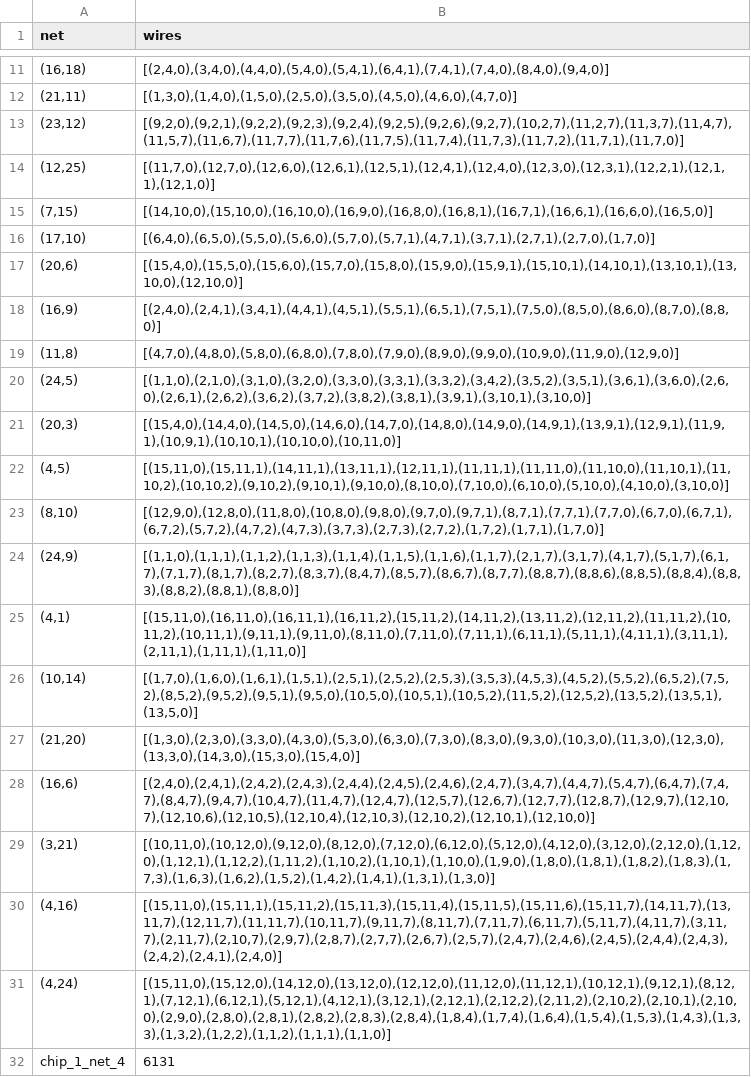
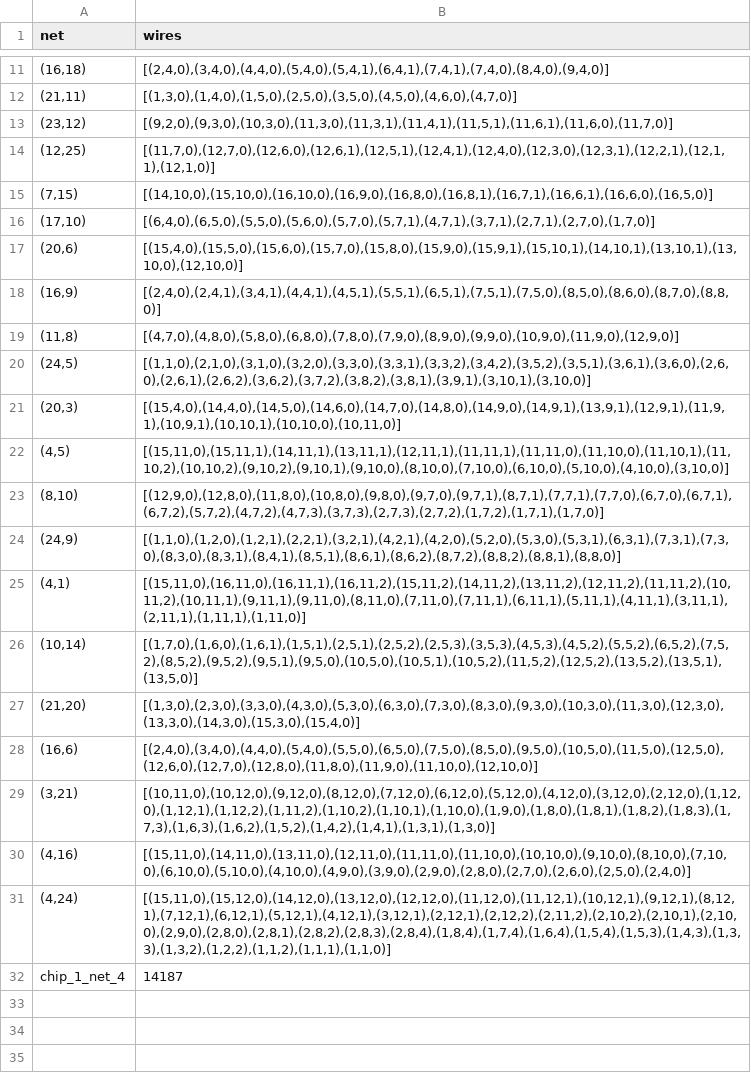
Before and after one commit to LignumVerus/Chips-and-Circuits, a CSV file: output/chip_1/net_4/output.csv (was output/chip_1/output.csv), drawn as a sheet; only a part is shown, gaps mark what is left out.

Commit message:
add netlist maps to output/chip

```diff
--- a/output/chip_1/output.csv
+++ b/output/chip_1/net_4/output.csv
@@ -12,3 +12,3 @@ net,wires
 "(21,11)","[(1,3,0),(1,4,0),(1,5,0),(2,5,0),(3,5,0),(4,5,0),(4,6,0),(4,7,0)]"
-"(23,12)","[(9,2,0),(9,2,1),(9,2,2),(9,2,3),(9,2,4),(9,2,5),(9,2,6),(9,2,7),(10,2,7),(11,2,7),(11,3,7),(11,4,7),(11,5,7),(11,6,7),(11,7,7),(11,7,6),(11,7,5),(11,7,4),(11,7,3),(11,7,2),(11,7,1),(11,7,0)]"
+"(23,12)","[(9,2,0),(9,3,0),(10,3,0),(11,3,0),(11,3,1),(11,4,1),(11,5,1),(11,6,1),(11,6,0),(11,7,0)]"
 "(12,25)","[(11,7,0),(12,7,0),(12,6,0),(12,6,1),(12,5,1),(12,4,1),(12,4,0),(12,3,0),(12,3,1),(12,2,1),(12,1,1),(12,1,0)]"
@@ -23,3 +23,3 @@ net,wires
 "(8,10)","[(12,9,0),(12,8,0),(11,8,0),(10,8,0),(9,8,0),(9,7,0),(9,7,1),(8,7,1),(7,7,1),(7,7,0),(6,7,0),(6,7,1),(6,7,2),(5,7,2),(4,7,2),(4,7,3),(3,7,3),(2,7,3),(2,7,2),(1,7,2),(1,7,1),(1,7,0)]"
-"(24,9)","[(1,1,0),(1,1,1),(1,1,2),(1,1,3),(1,1,4),(1,1,5),(1,1,6),(1,1,7),(2,1,7),(3,1,7),(4,1,7),(5,1,7),(6,1,7),(7,1,7),(8,1,7),(8,2,7),(8,3,7),(8,4,7),(8,5,7),(8,6,7),(8,7,7),(8,8,7),(8,8,6),(8,8,5),(8,8,4),(8,8,3),(8,8,2),(8,8,1),(8,8,0)]"
+"(24,9)","[(1,1,0),(1,2,0),(1,2,1),(2,2,1),(3,2,1),(4,2,1),(4,2,0),(5,2,0),(5,3,0),(5,3,1),(6,3,1),(7,3,1),(7,3,0),(8,3,0),(8,3,1),(8,4,1),(8,5,1),(8,6,1),(8,6,2),(8,7,2),(8,8,2),(8,8,1),(8,8,0)]"
 "(4,1)","[(15,11,0),(16,11,0),(16,11,1),(16,11,2),(15,11,2),(14,11,2),(13,11,2),(12,11,2),(11,11,2),(10,11,2),(10,11,1),(9,11,1),(9,11,0),(8,11,0),(7,11,0),(7,11,1),(6,11,1),(5,11,1),(4,11,1),(3,11,1),(2,11,1),(1,11,1),(1,11,0)]"
@@ -27,6 +27,6 @@ net,wires
 "(21,20)","[(1,3,0),(2,3,0),(3,3,0),(4,3,0),(5,3,0),(6,3,0),(7,3,0),(8,3,0),(9,3,0),(10,3,0),(11,3,0),(12,3,0),(13,3,0),(14,3,0),(15,3,0),(15,4,0)]"
-"(16,6)","[(2,4,0),(2,4,1),(2,4,2),(2,4,3),(2,4,4),(2,4,5),(2,4,6),(2,4,7),(3,4,7),(4,4,7),(5,4,7),(6,4,7),(7,4,7),(8,4,7),(9,4,7),(10,4,7),(11,4,7),(12,4,7),(12,5,7),(12,6,7),(12,7,7),(12,8,7),(12,9,7),(12,10,7),(12,10,6),(12,10,5),(12,10,4),(12,10,3),(12,10,2),(12,10,1),(12,10,0)]"
+"(16,6)","[(2,4,0),(3,4,0),(4,4,0),(5,4,0),(5,5,0),(6,5,0),(7,5,0),(8,5,0),(9,5,0),(10,5,0),(11,5,0),(12,5,0),(12,6,0),(12,7,0),(12,8,0),(11,8,0),(11,9,0),(11,10,0),(12,10,0)]"
 "(3,21)","[(10,11,0),(10,12,0),(9,12,0),(8,12,0),(7,12,0),(6,12,0),(5,12,0),(4,12,0),(3,12,0),(2,12,0),(1,12,0),(1,12,1),(1,12,2),(1,11,2),(1,10,2),(1,10,1),(1,10,0),(1,9,0),(1,8,0),(1,8,1),(1,8,2),(1,8,3),(1,7,3),(1,6,3),(1,6,2),(1,5,2),(1,4,2),(1,4,1),(1,3,1),(1,3,0)]"
-"(4,16)","[(15,11,0),(15,11,1),(15,11,2),(15,11,3),(15,11,4),(15,11,5),(15,11,6),(15,11,7),(14,11,7),(13,11,7),(12,11,7),(11,11,7),(10,11,7),(9,11,7),(8,11,7),(7,11,7),(6,11,7),(5,11,7),(4,11,7),(3,11,7),(2,11,7),(2,10,7),(2,9,7),(2,8,7),(2,7,7),(2,6,7),(2,5,7),(2,4,7),(2,4,6),(2,4,5),(2,4,4),(2,4,3),(2,4,2),(2,4,1),(2,4,0)]"
+"(4,16)","[(15,11,0),(14,11,0),(13,11,0),(12,11,0),(11,11,0),(11,10,0),(10,10,0),(9,10,0),(8,10,0),(7,10,0),(6,10,0),(5,10,0),(4,10,0),(4,9,0),(3,9,0),(2,9,0),(2,8,0),(2,7,0),(2,6,0),(2,5,0),(2,4,0)]"
 "(4,24)","[(15,11,0),(15,12,0),(14,12,0),(13,12,0),(12,12,0),(11,12,0),(11,12,1),(10,12,1),(9,12,1),(8,12,1),(7,12,1),(6,12,1),(5,12,1),(4,12,1),(3,12,1),(2,12,1),(2,12,2),(2,11,2),(2,10,2),(2,10,1),(2,10,0),(2,9,0),(2,8,0),(2,8,1),(2,8,2),(2,8,3),(2,8,4),(1,8,4),(1,7,4),(1,6,4),(1,5,4),(1,5,3),(1,4,3),(1,3,3),(1,3,2),(1,2,2),(1,1,2),(1,1,1),(1,1,0)]"
-chip_1_net_4,6131
+chip_1_net_4,14187
```
Also changed, not shown: 14 other files.
